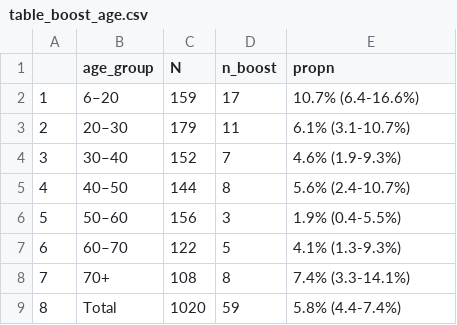
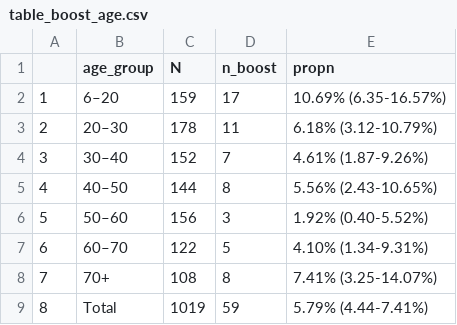
Before and after one commit to alexrichings/Chapter-1, a CSV file: outputs/table_boost_age.csv, drawn as a sheet.

Commit message:
Update exposure tables

```diff
--- a/outputs/table_boost_age.csv
+++ b/outputs/table_boost_age.csv
@@ -1,9 +1,9 @@
 "","age_group","N","n_boost","propn"
-"1","6–20",159,17,"10.7% (6.4-16.6%)"
-"2","20–30",179,11,"6.1% (3.1-10.7%)"
-"3","30–40",152,7,"4.6% (1.9-9.3%)"
-"4","40–50",144,8,"5.6% (2.4-10.7%)"
-"5","50–60",156,3,"1.9% (0.4-5.5%)"
-"6","60–70",122,5,"4.1% (1.3-9.3%)"
-"7","70+",108,8,"7.4% (3.3-14.1%)"
-"8","Total",1020,59,"5.8% (4.4-7.4%)"
+"1","6–20",159,17,"10.69% (6.35-16.57%)"
+"2","20–30",178,11,"6.18% (3.12-10.79%)"
+"3","30–40",152,7,"4.61% (1.87-9.26%)"
+"4","40–50",144,8,"5.56% (2.43-10.65%)"
+"5","50–60",156,3,"1.92% (0.40-5.52%)"
+"6","60–70",122,5,"4.10% (1.34-9.31%)"
+"7","70+",108,8,"7.41% (3.25-14.07%)"
+"8","Total",1019,59,"5.79% (4.44-7.41%)"
```
Also changed, not shown: outputs/table_seropos.csv, 4 other files.
